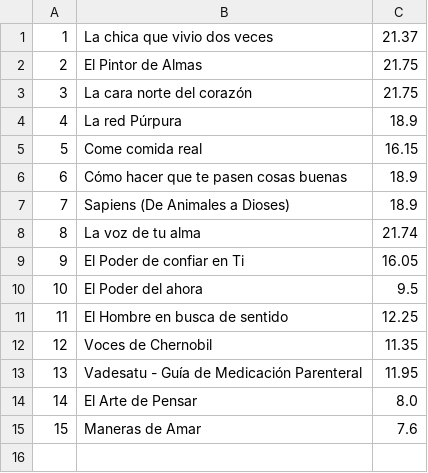
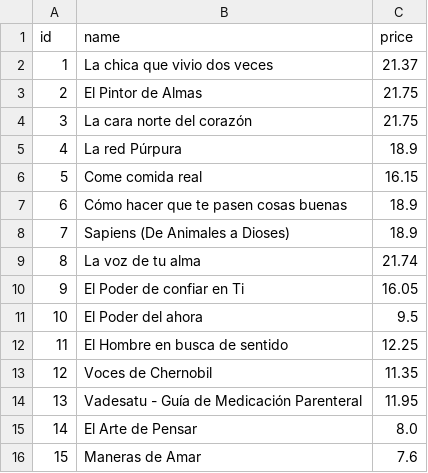
Before and after one commit to andresescobarcotan/DroolsDynamicRules, a CSV file: src/main/resources/BookData.csv, drawn as a sheet.

```diff
--- a/src/main/resources/BookData.csv
+++ b/src/main/resources/BookData.csv
@@ -1 +1,2 @@
+id,name,price
 1,La chica que vivio dos veces,21.37
```
Also changed, not shown: 7 other files.
